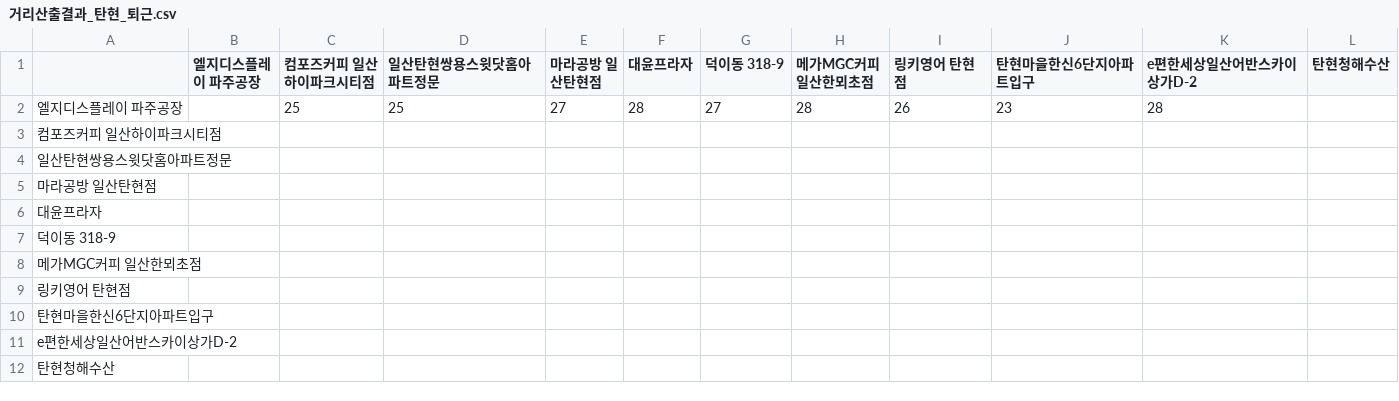
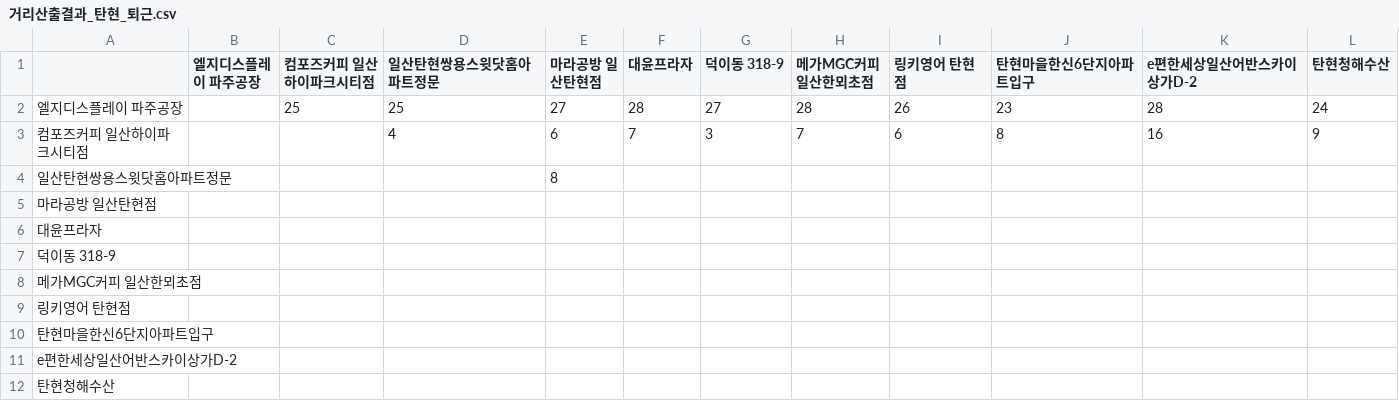
Before and after one commit to sgw0214/VSC, a CSV file: 거리산출결과_탄현_퇴근.csv, drawn as a sheet.

Commit message:
--- Auto Git Commit ---

```diff
--- a/거리산출결과_탄현_퇴근.csv
+++ b/거리산출결과_탄현_퇴근.csv
@@ -1,5 +1,5 @@
 ,엘지디스플레이 파주공장,컴포즈커피 일산하이파크시티점,일산탄현쌍용스윗닷홈아파트정문,마라공방 일산탄현점,대윤프라자,덕이동 318-9,메가MGC커피 일산한뫼초점,링키영어 탄현점,탄현마을한신6단지아파트입구,e편한세상일산어반스카이상가D-2,탄현청해수산
-엘지디스플레이 파주공장,,25,25,27,28,27,28,26,23,28,
-컴포즈커피 일산하이파크시티점,,,,,,,,,,,
-일산탄현쌍용스윗닷홈아파트정문,,,,,,,,,,,
+엘지디스플레이 파주공장,,25,25,27,28,27,28,26,23,28,24
+컴포즈커피 일산하이파크시티점,,,4,6,7,3,7,6,8,16,9
+일산탄현쌍용스윗닷홈아파트정문,,,,8,,,,,,,
 마라공방 일산탄현점,,,,,,,,,,,
```
